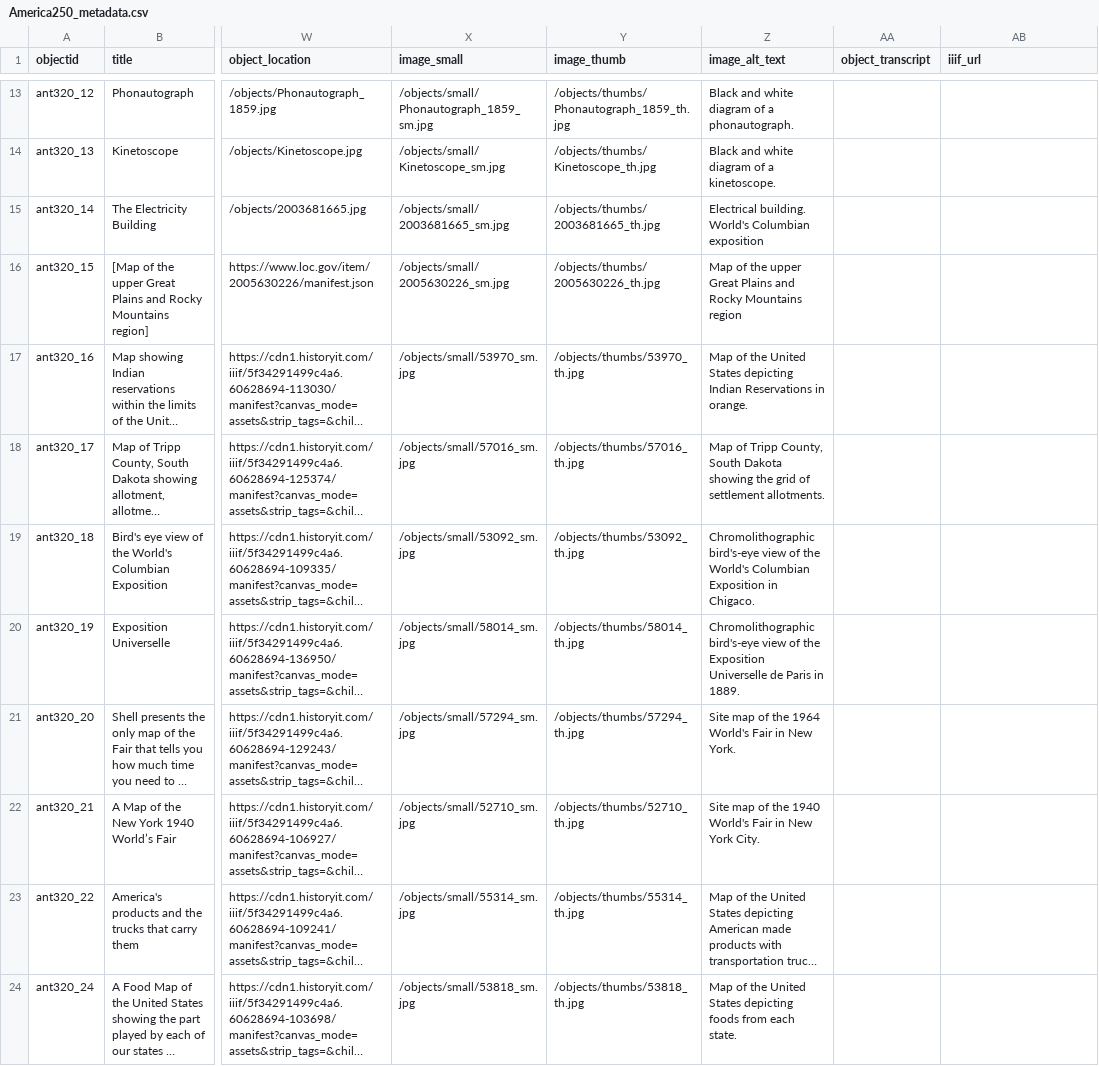
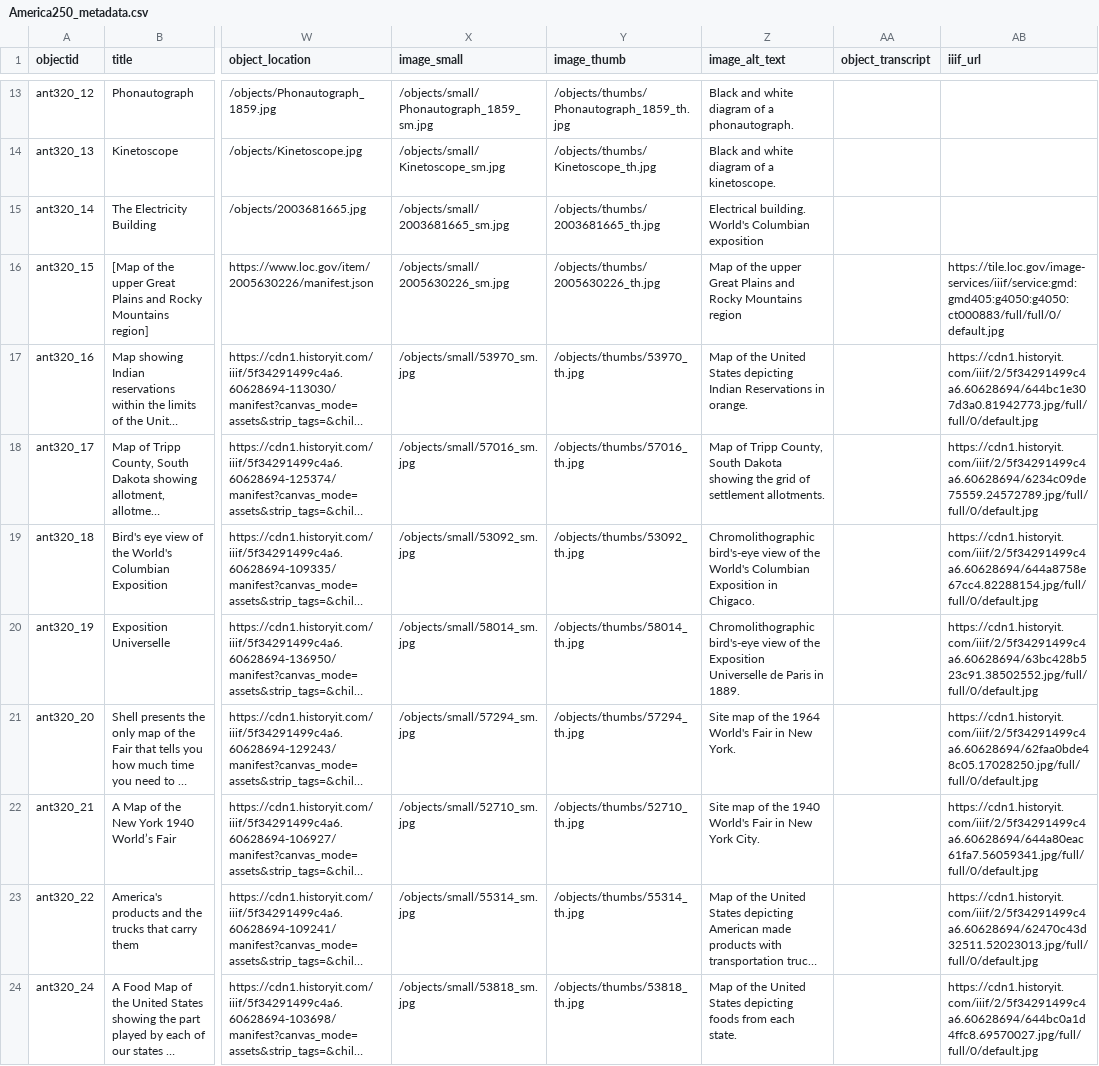
Before and after one commit to Osher-Map-Library/ant320-america250, a CSV file: _data/America250_metadata.csv, drawn as a sheet; only a part is shown, gaps mark what is left out; long unchanged cells end in …; the diff covers the shown part only; the diff names each change by its address in the sheet, - before the commit and + after, or states it on an @@ line.

Commit message:
add iiif image urls

```diff
--- a/_data/America250_metadata.csv
+++ b/_data/America250_metadata.csv
-AB16 (iiif_url): (empty)
+AB16 (iiif_url): https://tile.loc.gov/image-services/iiif/service:gmd:gmd405:g4050:g4050:ct000883/full/full/0/default.jpg
-AB17 (iiif_url): (empty)
+AB17 (iiif_url): https://cdn1.historyit.com/iiif/2/5f34291499c4a6.60628694/644bc1e307d3a0.81942773.jpg/full/full/0/default.jpg
-AB18 (iiif_url): (empty)
+AB18 (iiif_url): https://cdn1.historyit.com/iiif/2/5f34291499c4a6.60628694/6234c09de75559.24572789.jpg/full/full/0/default.jpg
-AB19 (iiif_url): (empty)
+AB19 (iiif_url): https://cdn1.historyit.com/iiif/2/5f34291499c4a6.60628694/644a8758e67cc4.82288154.jpg/full/full/0/default.jpg
-AB20 (iiif_url): (empty)
+AB20 (iiif_url): https://cdn1.historyit.com/iiif/2/5f34291499c4a6.60628694/63bc428b523c91.38502552.jpg/full/full/0/default.jpg
-AB21 (iiif_url): (empty)
+AB21 (iiif_url): https://cdn1.historyit.com/iiif/2/5f34291499c4a6.60628694/62faa0bde48c05.17028250.jpg/full/full/0/default.jpg
-AB22 (iiif_url): (empty)
+AB22 (iiif_url): https://cdn1.historyit.com/iiif/2/5f34291499c4a6.60628694/644a80eac61fa7.56059341.jpg/full/full/0/default.jpg
-AB23 (iiif_url): (empty)
+AB23 (iiif_url): https://cdn1.historyit.com/iiif/2/5f34291499c4a6.60628694/62470c43d32511.52023013.jpg/full/full/0/default.jpg
-AB24 (iiif_url): (empty)
+AB24 (iiif_url): https://cdn1.historyit.com/iiif/2/5f34291499c4a6.60628694/644bc0a1d4ffc8.69570027.jpg/full/full/0/default.jpg
```
Also changed, not shown: 9 edited cells elsewhere in this file.
